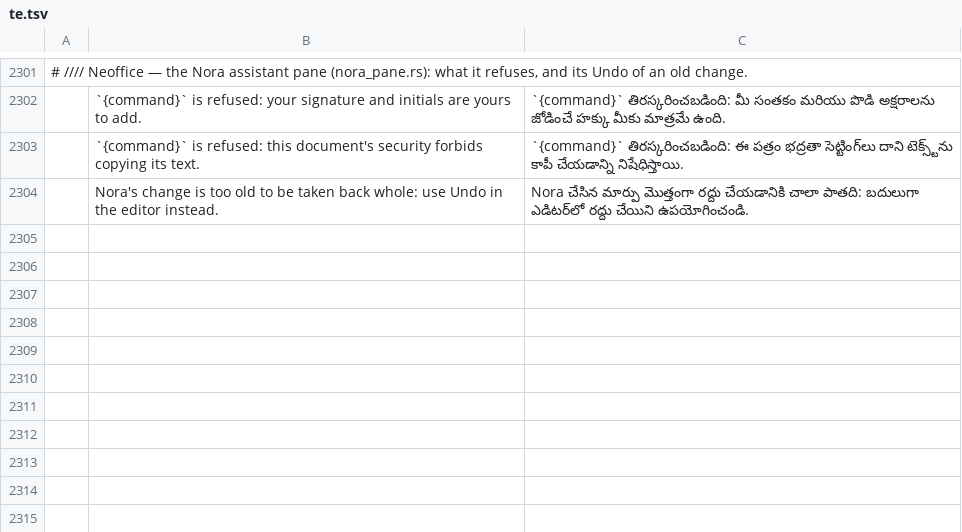
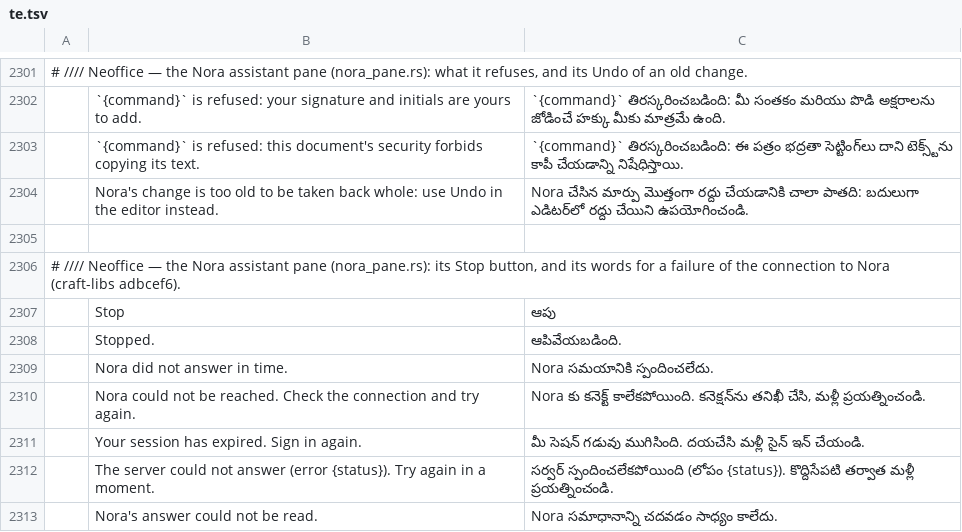
Before and after one commit to bvisible/pdfcraft, a TSV file: crates/ui-egui/src/i18n/te.tsv, drawn as a sheet; only a part is shown, gaps mark what is left out; the diff names each change by its address in the sheet, - before the commit and + after, or states it on an @@ line.

Commit message:
nora: move craft-libs to adbcef6 (Stop, Undo, replies in view, errors in the interface language)
craft-nora and craft-nora-ui move from 8fee6ab to adbcef6, the head of
bvisible/craft-libs version-15 (its CI green):
- a Stop: while Nora works the panel's Send button stops her turn, and
  "Stopped." stays under the conversation until the next message;
- Undo is offered only for what Nora changed (an action answered with
  "changed": false leaves nothing to undo) and an Undo the editor refuses
  forgets her older changes;
- her replies come into view after a send, even when the person had
  scrolled up;
- a failure of the connection to Nora is said in the words the app gives.

The pane gives the panel its two new labels (Stop, Stopped.) and its
words for a failure of the connection (error_words: no answer, a timeout,
an expired session, a server error, an unreadable answer; the server's own
message stays as it is), in the 21 catalogs under a `# //// Neoffice`
line. Two tests: Stop ends the turn; no answer at all is said in French
when the interface is. Cargo.lock moves the two crates only (a getrandom
edge cargo moved on the way is put back); NEOFFICE_FORK_MARKERS.md names
the new revision.

```diff
--- a/crates/ui-egui/src/i18n/te.tsv
+++ b/crates/ui-egui/src/i18n/te.tsv
+row 2305: (empty)
+row 2306: # //// Neoffice — the Nora assistant pane (nora_pane.rs): its Stop button, and its words for a failure of the connection to Nora (craft-libs adbcef6).
+row 2307:  | Stop | ఆపు
+row 2308:  | Stopped. | ఆపివేయబడింది.
+row 2309:  | Nora did not answer in time. | Nora సమయానికి స్పందించలేదు.
+row 2310:  | Nora could not be reached. Check the connection and try again. | Nora కు కనెక్ట్ కాలేకపోయింది. కనెక్షన్‌ను తనిఖీ చేసి, మళ్లీ ప్రయత్నించండి.
+row 2311:  | Your session has expired. Sign in again. | మీ సెషన్ గడువు ముగిసింది. దయచేసి మళ్లీ సైన్ ఇన్ చేయండి.
+row 2312:  | The server could not answer (error {status}). Try again in a moment. | సర్వర్ స్పందించలేకపోయింది (లోపం {status}). కొద్దిసేపటి తర్వాత మళ్లీ ప్రయత్నించండి.
+row 2313:  | Nora's answer could not be read. | Nora సమాధానాన్ని చదవడం సాధ్యం కాలేదు.
```
Also changed, not shown: crates/ui-egui/src/i18n/el.tsv, crates/ui-egui/src/i18n/ja.tsv, 22 other files.
